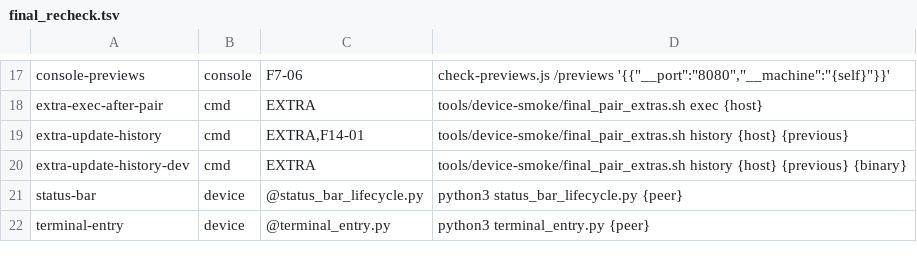
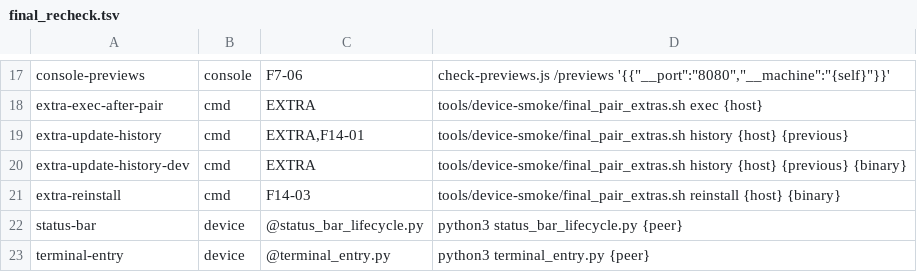
Before and after one commit to pinksaucepasta/paperboat, a TSV file: tools/device-smoke/final_recheck.tsv, drawn as a sheet; only a part is shown, gaps mark what is left out; the diff names each change by its address in the sheet, - before the commit and + after, or states it on an @@ line.

```diff
--- a/tools/device-smoke/final_recheck.tsv
+++ b/tools/device-smoke/final_recheck.tsv
+row 21: extra-reinstall | cmd | F14-03 | tools/device-smoke/final_pair_extras.sh reinstall {host} {binary}
```
Also changed, not shown: 1 other file.
